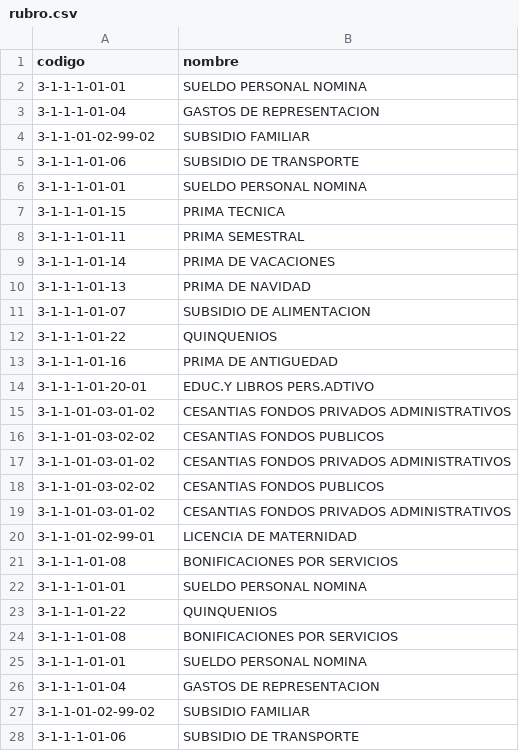
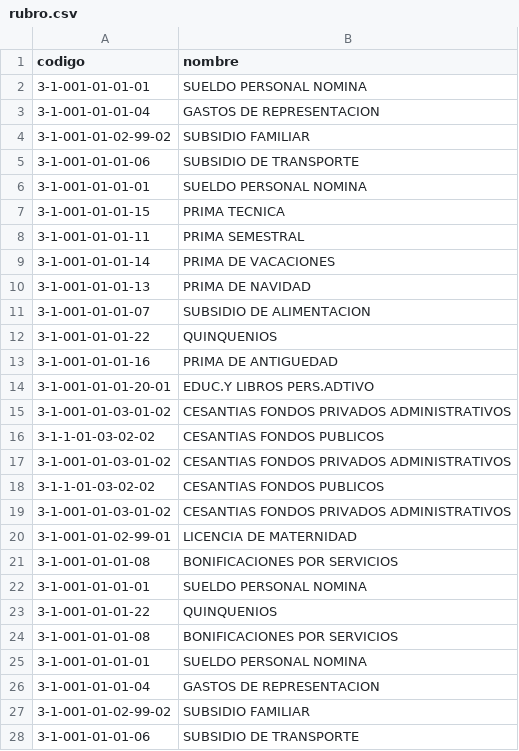
Before and after one commit to jjvargass/cargue-masivo, a CSV file: src/conceptos-kronos/csv/rubro.csv, drawn as a sheet; only a part is shown; the diff covers the shown part only.

Commit message:
correccion en los codigos de los rubros

```diff
--- a/src/conceptos-kronos/csv/rubro.csv
+++ b/src/conceptos-kronos/csv/rubro.csv
@@ -1,28 +1,28 @@
 codigo,nombre
-3-1-1-1-01-01,SUELDO PERSONAL NOMINA
-3-1-1-1-01-04,GASTOS DE REPRESENTACION
-3-1-1-01-02-99-02,SUBSIDIO FAMILIAR
-3-1-1-1-01-06,SUBSIDIO DE TRANSPORTE
-3-1-1-1-01-01,SUELDO PERSONAL NOMINA
-3-1-1-1-01-15,PRIMA TECNICA
-3-1-1-1-01-11,PRIMA SEMESTRAL
-3-1-1-1-01-14,PRIMA DE VACACIONES
-3-1-1-1-01-13,PRIMA DE NAVIDAD
-3-1-1-1-01-07,SUBSIDIO DE ALIMENTACION
-3-1-1-1-01-22,QUINQUENIOS
-3-1-1-1-01-16,PRIMA DE ANTIGUEDAD
-3-1-1-1-01-20-01,EDUC.Y LIBROS PERS.ADTIVO
-3-1-1-01-03-01-02,CESANTIAS FONDOS PRIVADOS ADMINISTRATIVOS
+3-1-001-01-01-01,SUELDO PERSONAL NOMINA
+3-1-001-01-01-04,GASTOS DE REPRESENTACION
+3-1-001-01-02-99-02,SUBSIDIO FAMILIAR
+3-1-001-01-01-06,SUBSIDIO DE TRANSPORTE
+3-1-001-01-01-01,SUELDO PERSONAL NOMINA
+3-1-001-01-01-15,PRIMA TECNICA
+3-1-001-01-01-11,PRIMA SEMESTRAL
+3-1-001-01-01-14,PRIMA DE VACACIONES
+3-1-001-01-01-13,PRIMA DE NAVIDAD
+3-1-001-01-01-07,SUBSIDIO DE ALIMENTACION
+3-1-001-01-01-22,QUINQUENIOS
+3-1-001-01-01-16,PRIMA DE ANTIGUEDAD
+3-1-001-01-01-20-01,EDUC.Y LIBROS PERS.ADTIVO
+3-1-001-01-03-01-02,CESANTIAS FONDOS PRIVADOS ADMINISTRATIVOS
 3-1-1-01-03-02-02,CESANTIAS FONDOS PUBLICOS
-3-1-1-01-03-01-02,CESANTIAS FONDOS PRIVADOS ADMINISTRATIVOS
+3-1-001-01-03-01-02,CESANTIAS FONDOS PRIVADOS ADMINISTRATIVOS
 3-1-1-01-03-02-02,CESANTIAS FONDOS PUBLICOS
-3-1-1-01-03-01-02,CESANTIAS FONDOS PRIVADOS ADMINISTRATIVOS
-3-1-1-01-02-99-01,LICENCIA DE MATERNIDAD
-3-1-1-1-01-08,BONIFICACIONES POR SERVICIOS
-3-1-1-1-01-01,SUELDO PERSONAL NOMINA
-3-1-1-1-01-22,QUINQUENIOS
-3-1-1-1-01-08,BONIFICACIONES POR SERVICIOS
-3-1-1-1-01-01,SUELDO PERSONAL NOMINA
-3-1-1-1-01-04,GASTOS DE REPRESENTACION
-3-1-1-01-02-99-02,SUBSIDIO FAMILIAR
-3-1-1-1-01-06,SUBSIDIO DE TRANSPORTE
+3-1-001-01-03-01-02,CESANTIAS FONDOS PRIVADOS ADMINISTRATIVOS
+3-1-001-01-02-99-01,LICENCIA DE MATERNIDAD
+3-1-001-01-01-08,BONIFICACIONES POR SERVICIOS
+3-1-001-01-01-01,SUELDO PERSONAL NOMINA
+3-1-001-01-01-22,QUINQUENIOS
+3-1-001-01-01-08,BONIFICACIONES POR SERVICIOS
+3-1-001-01-01-01,SUELDO PERSONAL NOMINA
+3-1-001-01-01-04,GASTOS DE REPRESENTACION
+3-1-001-01-02-99-02,SUBSIDIO FAMILIAR
+3-1-001-01-01-06,SUBSIDIO DE TRANSPORTE
```
Also changed, not shown: 58 edited cells elsewhere in this file, 3 other files.
